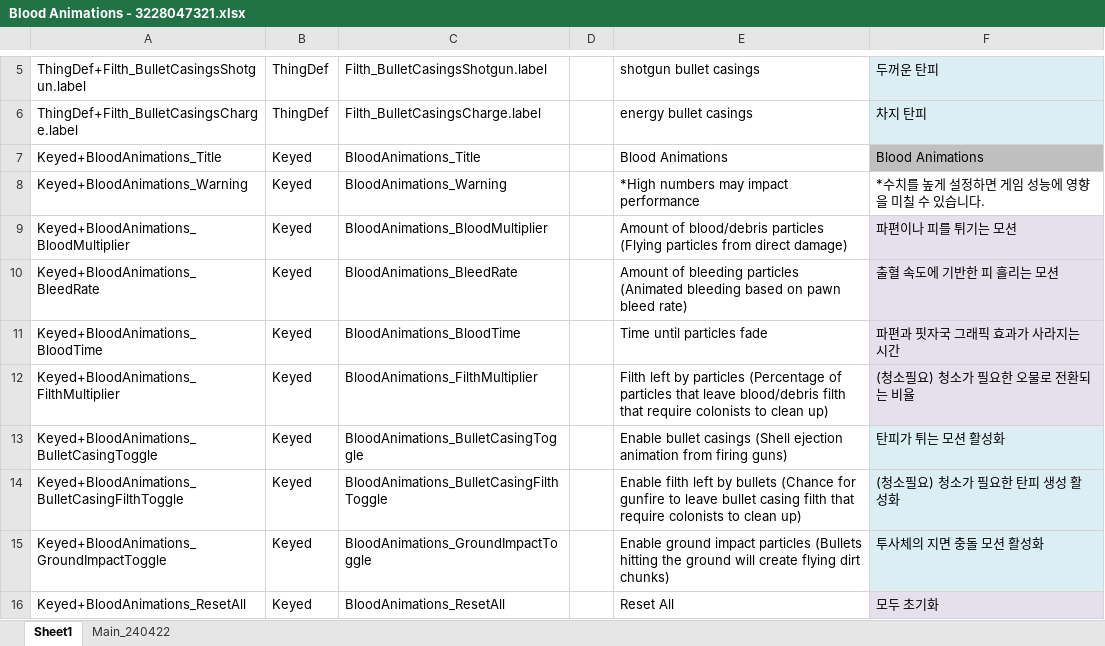
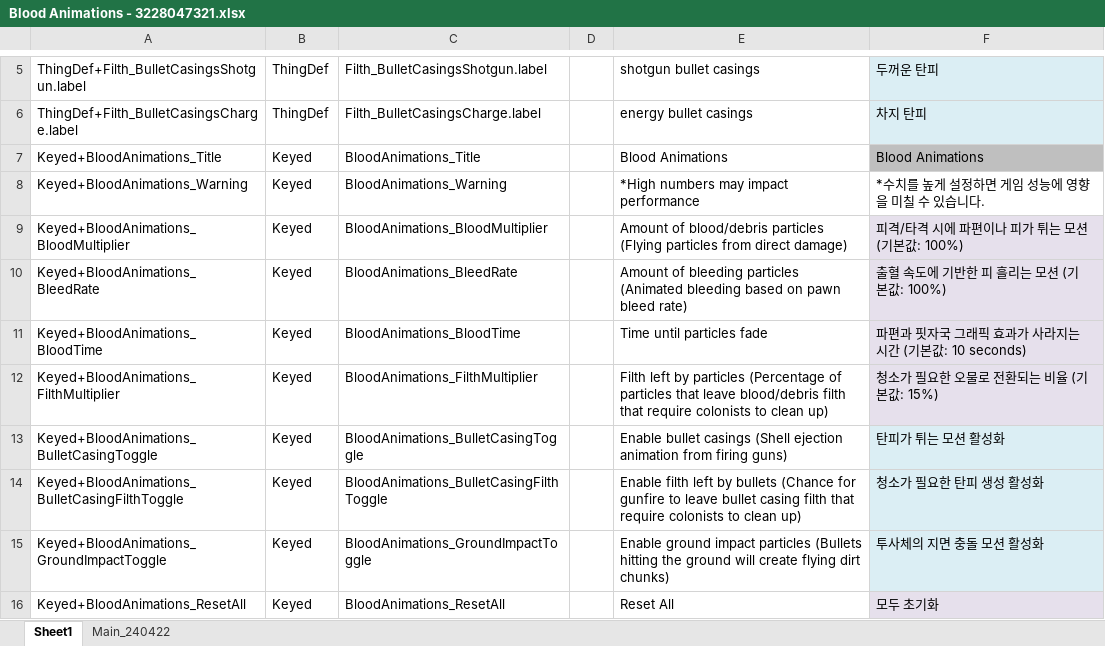
Before and after one commit to gitneapig/RMK, an Excel workbook: Pull Request Here/Blood Animations - 3228047321/Blood Animations - 3228047321.xlsx, sheet Sheet1, drawn as a sheet; only a part is shown, gaps mark what is left out; values as stored, in another font and other column widths than the file's, no borders; the diff names each change by its address in the sheet, - before the commit and + after, or states it on an @@ line.

```diff
--- a/Pull Request Here/Blood Animations - 3228047321/Blood Animations - 3228047321.xlsx (sheet Sheet1)
+++ b/Pull Request Here/Blood Animations - 3228047321/Blood Animations - 3228047321.xlsx (sheet Sheet1)
-F9: 파편이나 피를 튀기는 모션
+F9: 피격/타격 시에 파편이나 피가 튀는 모션 (기본값: 100%)
-F10: 출혈 속도에 기반한 피 흘리는 모션
+F10: 출혈 속도에 기반한 피 흘리는 모션 (기본값: 100%)
-F11: 파편과 핏자국 그래픽 효과가 사라지는 시간
+F11: 파편과 핏자국 그래픽 효과가 사라지는 시간 (기본값: 10 seconds)
-F12: (청소필요) 청소가 필요한 오물로 전환되는 비율
+F12: 청소가 필요한 오물로 전환되는 비율 (기본값: 15%)
-F14: (청소필요) 청소가 필요한 탄피 생성 활성화
+F14: 청소가 필요한 탄피 생성 활성화
```
Also changed, not shown: Pull Request Here/Choose Your Medicine - 2937201140/Choose Your Medicine - 2937201140.xlsx, 2 other files.
